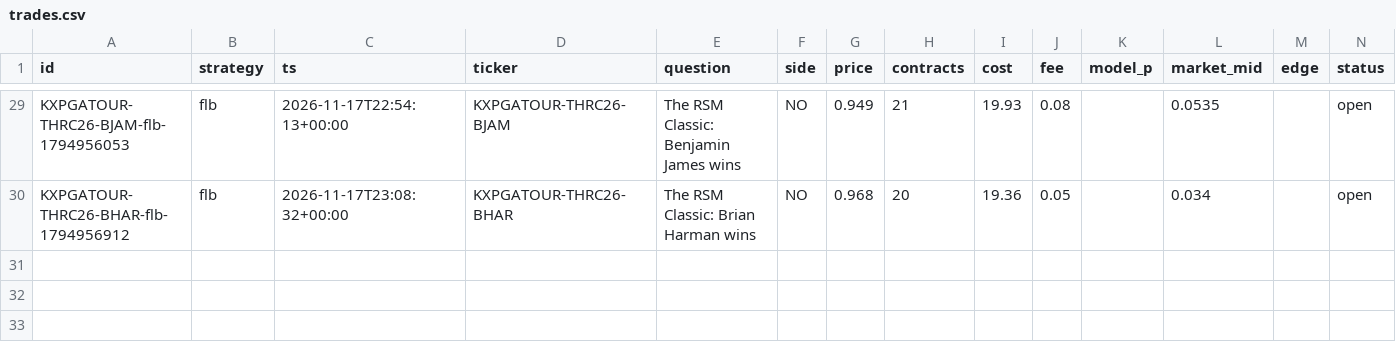
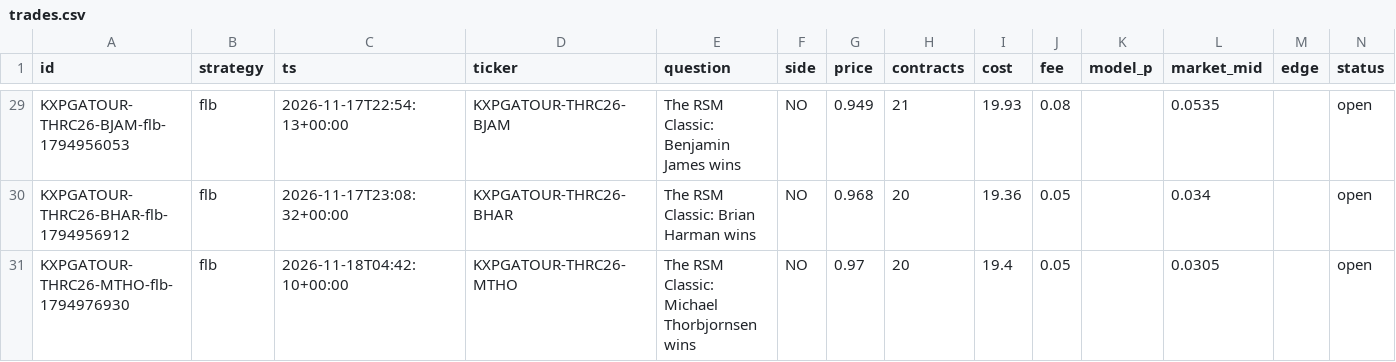
Before and after one commit to ethanboe88-droid/pm-paper-bot, a CSV file: data/trades.csv, drawn as a sheet; only a part is shown, gaps mark what is left out; rows hold the shown columns only; the diff names each change by its address in the sheet, - before the commit and + after, or states it on an @@ line.

```diff
--- a/data/trades.csv
+++ b/data/trades.csv
+row 31: KXPGATOUR-THRC26-MTHO-flb-1794976930 | flb | 2026-11-18T04:42:10+00:00 | KXPGATOUR-THRC26-MTHO | The RSM Classic: Michael Thorbjornsen wins | NO | 0.97 | 20 | 19.4 | 0.05 |  | 0.0305 |  | open
```
Also changed, not shown: 1 other file.
